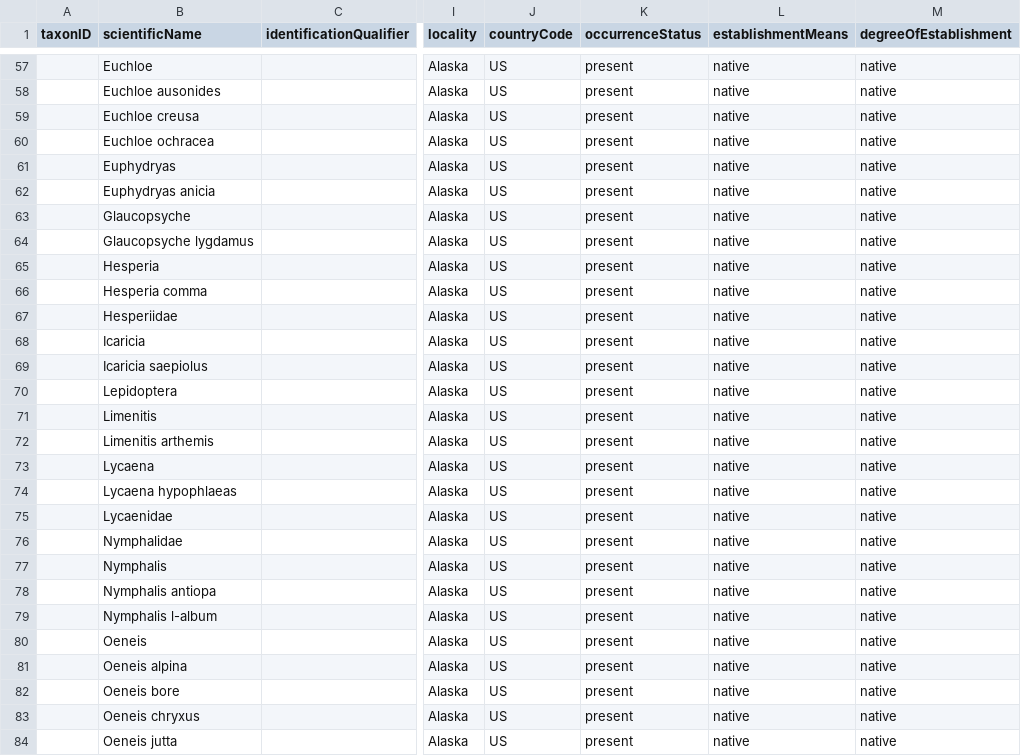
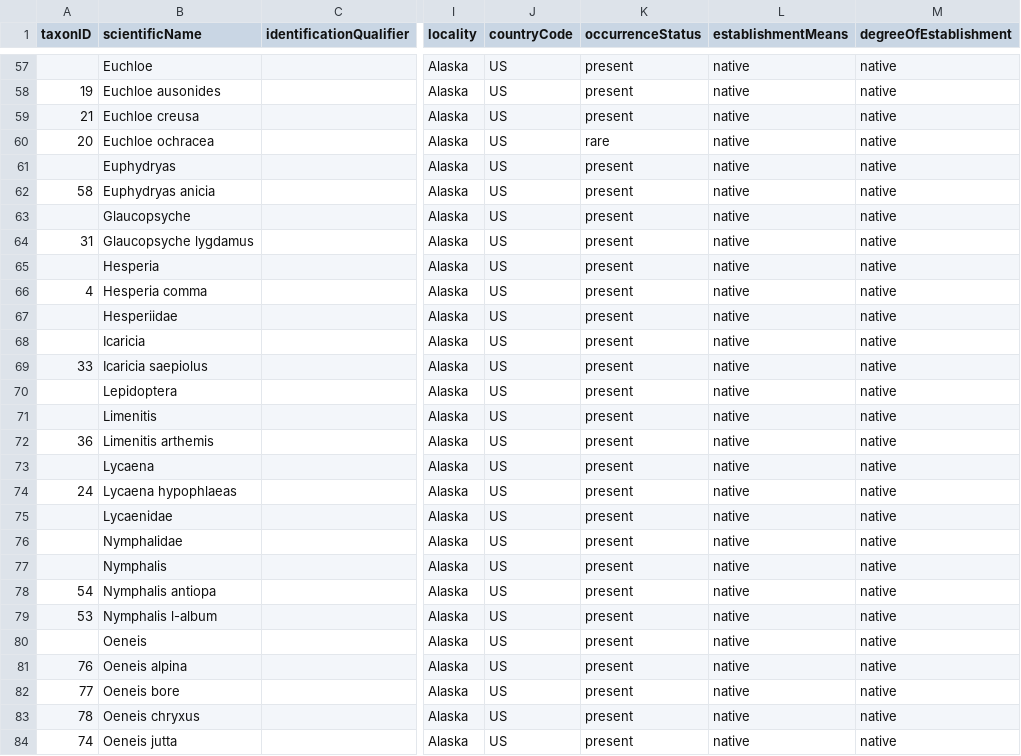
Before and after one commit to Alaska-Entomological-Society/checklistButterfliesAlaska, a CSV file: archive/checklist.csv, drawn as a sheet; only a part is shown, gaps mark what is left out; the diff covers the shown part only; the diff names each change by its address in the sheet, - before the commit and + after, or states it on an @@ line.

```diff
--- a/archive/checklist.csv
+++ b/archive/checklist.csv
-A58 (taxonID): (empty)
+A58 (taxonID): 19
-A59 (taxonID): (empty)
+A59 (taxonID): 21
-A60 (taxonID): (empty)
+A60 (taxonID): 20
-K60 (occurrenceStatus): present
+K60 (occurrenceStatus): rare
-A62 (taxonID): (empty)
+A62 (taxonID): 58
-A64 (taxonID): (empty)
+A64 (taxonID): 31
-A66 (taxonID): (empty)
+A66 (taxonID): 4
-A69 (taxonID): (empty)
+A69 (taxonID): 33
-A72 (taxonID): (empty)
+A72 (taxonID): 36
-A74 (taxonID): (empty)
+A74 (taxonID): 24
-A78 (taxonID): (empty)
+A78 (taxonID): 54
-A79 (taxonID): (empty)
+A79 (taxonID): 53
-A81 (taxonID): (empty)
+A81 (taxonID): 76
-A82 (taxonID): (empty)
+A82 (taxonID): 77
-A83 (taxonID): (empty)
+A83 (taxonID): 78
-A84 (taxonID): (empty)
+A84 (taxonID): 74
```
Also changed, not shown: 1 added row and 68 edited cells elsewhere in this file.
